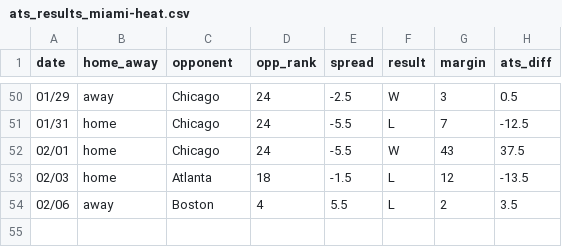
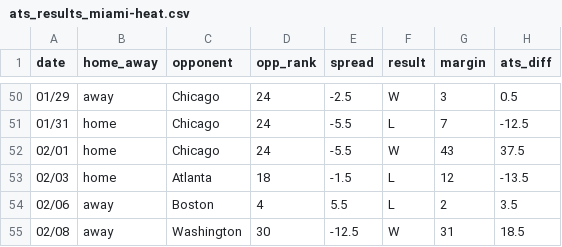
Before and after one commit to ajoros/nbabetinfo, a CSV file: ats_results_miami-heat.csv, drawn as a sheet; only a part is shown, gaps mark what is left out; the diff names each change by its address in the sheet, - before the commit and + after, or states it on an @@ line.

```diff
--- a/ats_results_miami-heat.csv
+++ b/ats_results_miami-heat.csv
+row 55: 02/08 | away | Washington | 30 | -12.5 | W | 31 | 18.5
```
Also changed, not shown: ats_results_washington-wizards.csv, 3 other files.
